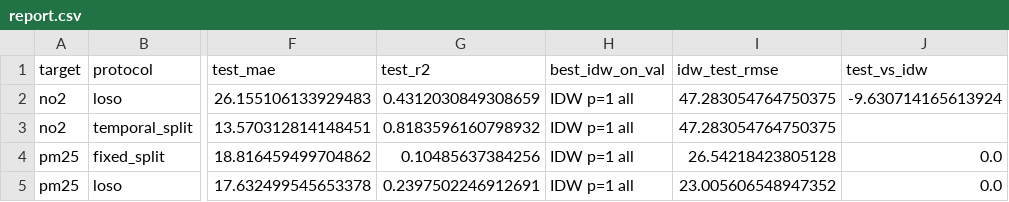
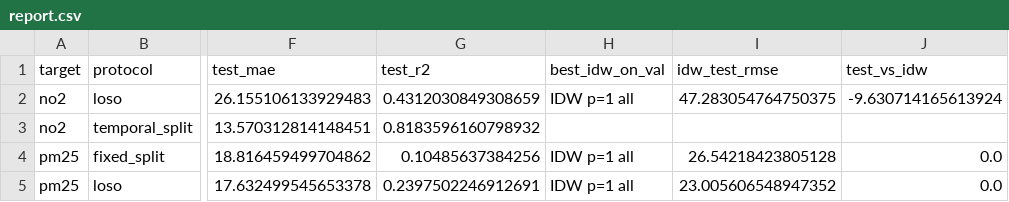
Before and after one commit to ppthimmel/SIPPolusi, a CSV file: docs/experiments/model-comparison-ds-v0.4.0/results/report.csv, drawn as a sheet; only a part is shown, gaps mark what is left out; the diff names each change by its address in the sheet, - before the commit and + after, or states it on an @@ line.

Commit message:
docs(spatial_model): koreksi efek jeda 11-16 Nov dan kolom IDW temporal split
- README hasil dan notebook: exclude_windows membuang pembacaan, bukan hanya label, sehingga
  pembacaan GCP 15 Nov 06:30 - 16 Nov 07:00 ikut hilang; riwayat sensor ST-GNN sebagian kosong
  untuk ~23 jam test pertama setelah jeda, dan lag tabular dua jam pertama memakai nilai 11 Nov
  (basi tetapi kausal). Seleksi model diperkirakan tidak berubah.
- report.csv: temporal split tanpa kolom IDW (best_idw_on_val, idw_test_rmse, test_vs_idw).

```diff
--- a/docs/experiments/model-comparison-ds-v0.4.0/results/report.csv
+++ b/docs/experiments/model-comparison-ds-v0.4.0/results/report.csv
-H3 (best_idw_on_val): IDW p=1 all
+H3 (best_idw_on_val): (empty)
-I3 (idw_test_rmse): 47.283054764750375
+I3 (idw_test_rmse): (empty)
```
Also changed, not shown: 3 other files.
